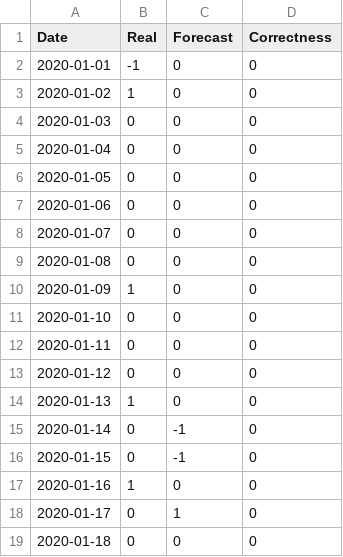
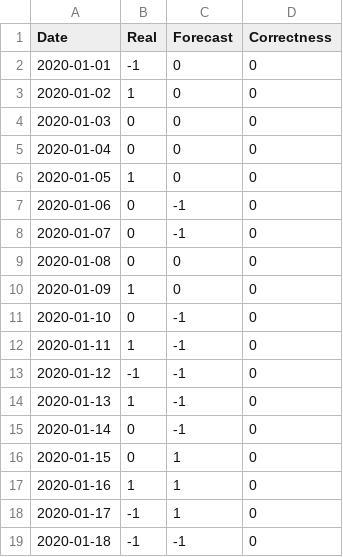
Before and after one commit to GPEBellocca/Momentum-crypto-trading, a CSV file: CTS/data/labels_datasets/LTC_labels_RFC_3.csv, drawn as a sheet; only a part is shown; the diff covers the shown part only.

```diff
--- a/CTS/data/labels_datasets/LTC_labels_RFC_3.csv
+++ b/CTS/data/labels_datasets/LTC_labels_RFC_3.csv
@@ -5,15 +5,15 @@ Date,Real,Forecast,Correctness
 2020-01-04,0,0,0
-2020-01-05,0,0,0
-2020-01-06,0,0,0
-2020-01-07,0,0,0
+2020-01-05,1,0,0
+2020-01-06,0,-1,0
+2020-01-07,0,-1,0
 2020-01-08,0,0,0
 2020-01-09,1,0,0
-2020-01-10,0,0,0
-2020-01-11,0,0,0
-2020-01-12,0,0,0
-2020-01-13,1,0,0
+2020-01-10,0,-1,0
+2020-01-11,1,-1,0
+2020-01-12,-1,-1,0
+2020-01-13,1,-1,0
 2020-01-14,0,-1,0
-2020-01-15,0,-1,0
-2020-01-16,1,0,0
-2020-01-17,0,1,0
-2020-01-18,0,0,0
+2020-01-15,0,1,0
+2020-01-16,1,1,0
+2020-01-17,-1,1,0
+2020-01-18,-1,-1,0
```
Also changed, not shown: 183 edited cells elsewhere in this file, CTS/results/classification/average_BTC_labels_LSTM_2.csv, CTS/results/classification/average_ETH_labels_LSTM_2.csv, 34 other files.
